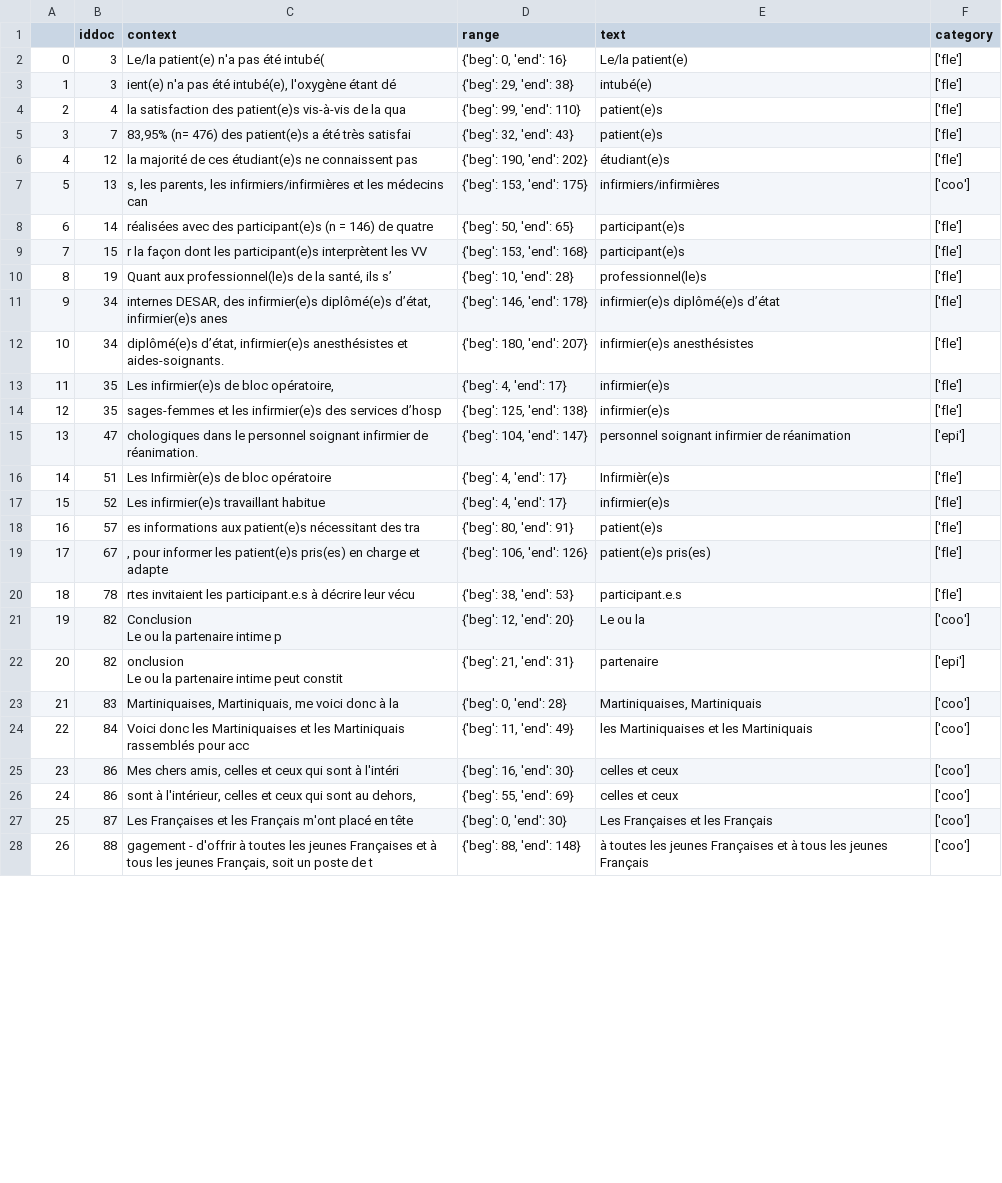
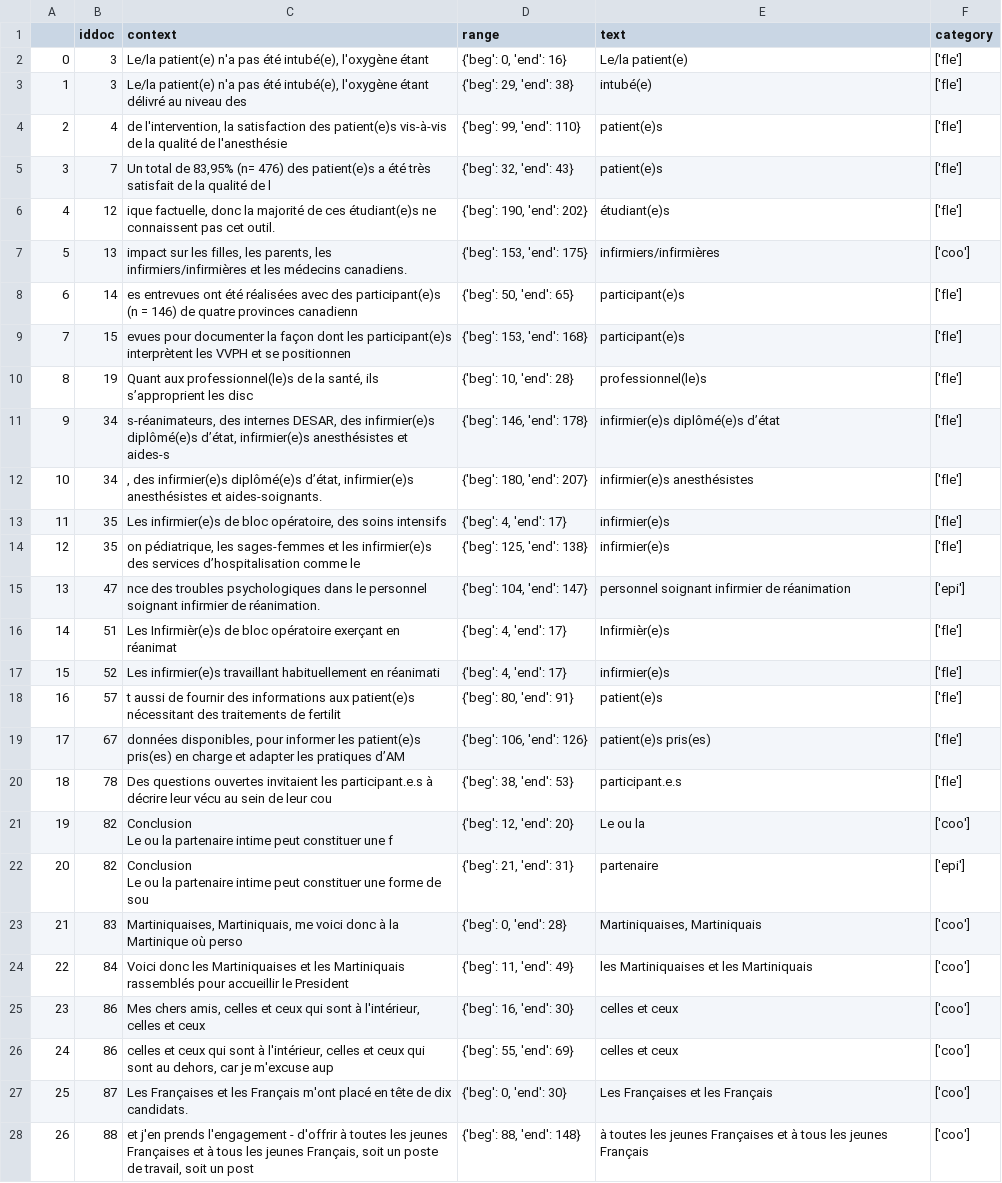
Before and after one commit to SambaHFall/EtudeFrInclusif, a CSV file: res/obs.csv, drawn as a sheet; only a part is shown; ↵ is a line break in a cell; the diff covers the shown part only; the diff names each change by its address in the sheet, - before the commit and + after, or states it on an @@ line.

```diff
--- a/res/obs.csv
+++ b/res/obs.csv
-C2 (context): …pas été intubé(
+C2 (context): …pas été intubé(e), l'oxygène étant
-C3 (context): ient(e) n'a pas été intubé(e), l'oxygène étant dé
+C3 (context): Le/la patient(e) n'a pas été intubé(e), l'oxygène étant délivré au niveau des
-C4 (context): la satisfaction des patient(e)s vis-à-vis de la qua
+C4 (context): de l'intervention, la satisfaction des patient(e)s vis-à-vis de la qualité de l'anesthésie
-C5 (context): 83,95% (n= 476) des patient(e)s a été très satisfai
+C5 (context): Un total de 83,95% (n= 476) des patient(e)s a été très satisfait de la qualité de l
-C6 (context): la majorité de ces étudiant(e)s ne connaissent pas
+C6 (context): ique factuelle, donc la majorité de ces étudiant(e)s ne connaissent pas cet outil.
-C7 (context): s, les parents, les infirmiers/infirmières et les médecins can
+C7 (context): impact sur les filles, les parents, les infirmiers/infirmières et les médecins canadiens.
-C8 (context): réalisées avec des participant(e)s (n = 146) de quatre
+C8 (context): es entrevues ont été réalisées avec des participant(e)s (n = 146) de quatre provinces canadienn
-C9 (context): r la façon dont les participant(e)s interprètent les VV
+C9 (context): evues pour documenter la façon dont les participant(e)s interprètent les VVPH et se positionnen
-C10 (context): …santé, ils s’
+C10 (context): …santé, ils s’approprient les disc
-C11 (context): internes DESAR, des infirmier(e)s diplômé(e)s d’état, infirmier(e)s anes
+C11 (context): s-réanimateurs, des internes DESAR, des infirmier(e)s diplômé(e)s d’état, infirmier(e)s anesthésistes et aides-s
-C12 (context): diplômé(e)s d’état,…
+C12 (context): , des infirmier(e)s diplômé(e)s d’état,…
-C13 (context): …bloc opératoire,
+C13 (context): …bloc opératoire, des soins intensifs
-C14 (context): sages-femmes et les infirmier(e)s des services d’hosp
+C14 (context): on pédiatrique, les sages-femmes et les infirmier(e)s des services d’hospitalisation comme le
-C15 (context): chologiques dans le…
+C15 (context): nce des troubles psychologiques dans le…
-C16 (context): …bloc opératoire
+C16 (context): …bloc opératoire exerçant en réanimat
-C17 (context): …infirmier(e)s travaillant habitue
+C17 (context): …infirmier(e)s travaillant habituellement en réanimati
-C18 (context): es informations aux patient(e)s nécessitant des tra
+C18 (context): t aussi de fournir des informations aux patient(e)s nécessitant des traitements de fertilit
-C19 (context): , pour informer les patient(e)s pris(es) en charge et adapte
+C19 (context): données disponibles, pour informer les patient(e)s pris(es) en charge et adapter les pratiques d’AM
-C20 (context): rtes invitaient les participant.e.s à décrire leur vécu
+C20 (context): Des questions ouvertes invitaient les participant.e.s à décrire leur vécu au sein de leur cou
-C21 (context): …partenaire intime p
+C21 (context): …partenaire intime peut constituer une f
-C22 (context): onclusion ↵ Le ou la partenaire intime peut constit
+C22 (context): Conclusion ↵ Le ou la partenaire intime peut constituer une forme de sou
-C23 (context): …à la
+C23 (context): …à la Martinique où perso
-C24 (context): …rassemblés pour acc
+C24 (context): …rassemblés pour accueillir le President
-C25 (context): …sont à l'intéri
+C25 (context): …sont à l'intérieur, celles et ceux
-C26 (context): sont à l'intérieur, celles et ceux qui sont au dehors,
+C26 (context): celles et ceux qui sont à l'intérieur, celles et ceux qui sont au dehors, car je m'excuse aup
-C27 (context): …en tête
+C27 (context): …en tête de dix candidats.
-C28 (context): gagement - d'offrir à toutes les jeunes Françaises et à tous les jeunes Français, soit un poste de t
+C28 (context): et j'en prends l'engagement - d'offrir à toutes les jeunes Françaises et à tous les jeunes Français, soit un poste de travail, soit un post
```
Also changed, not shown: 148 edited cells elsewhere in this file, res/crf_preds.csv, res/inclure_preds.csv, 11 other files.
